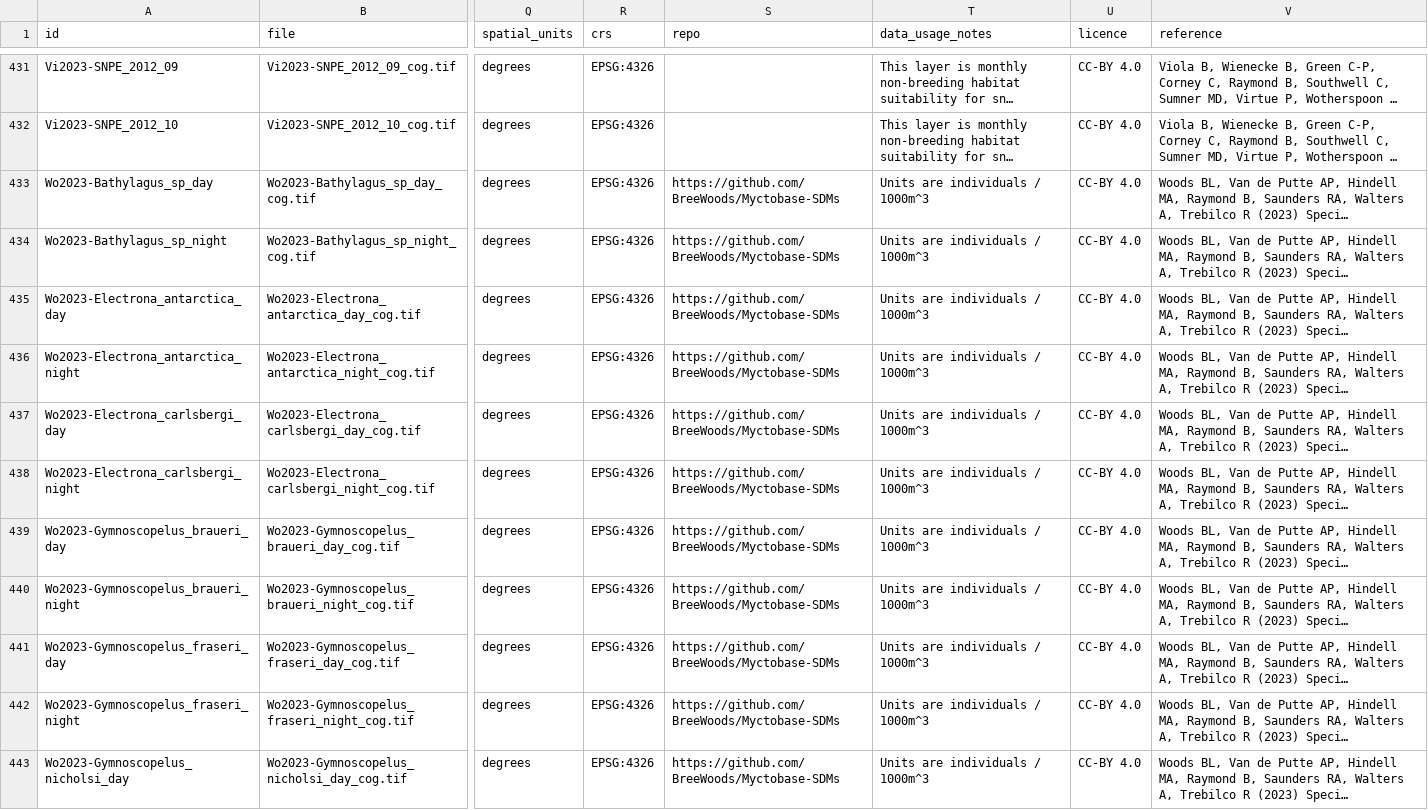
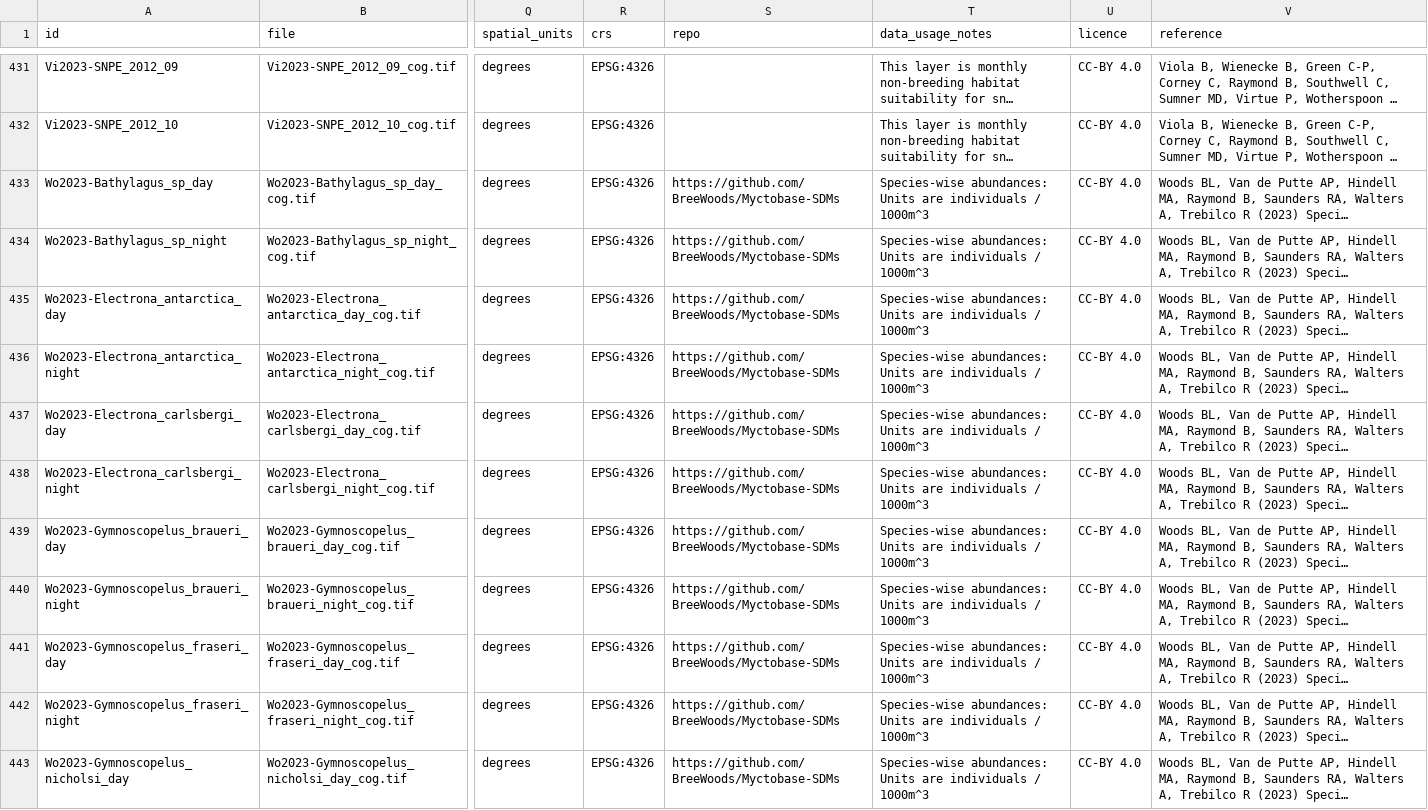
Before and after one commit to SCAR/distant, a CSV file: metadata.csv, drawn as a sheet; only a part is shown, gaps mark what is left out; long unchanged cells end in …; the diff covers the shown part only; the diff names each change by its address in the sheet, - before the commit and + after, or states it on an @@ line.

```diff
--- a/metadata.csv
+++ b/metadata.csv
-T433:T443 (data_usage_notes): Units are individuals / 1000m^3
+T433:T443 (data_usage_notes): Species-wise abundances: Units are individuals / 1000m^3
```
Also changed, not shown: 3 added rows and 55 edited cells elsewhere in this file.
